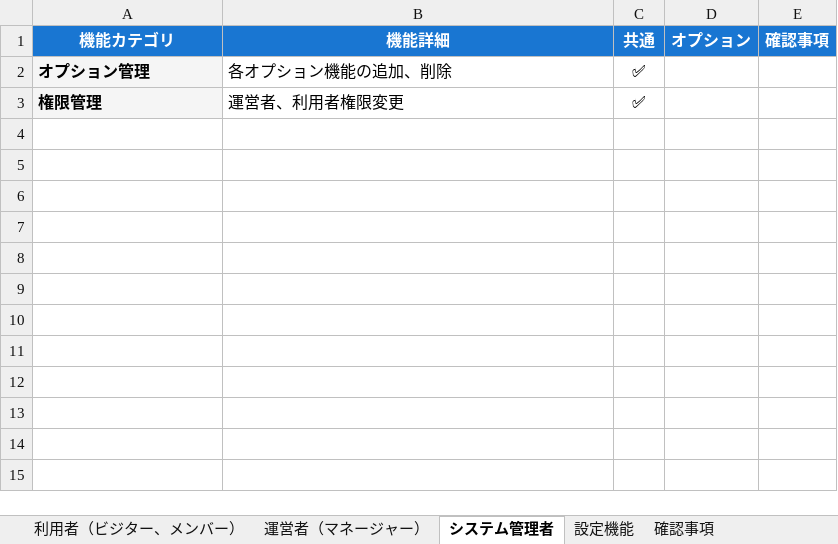
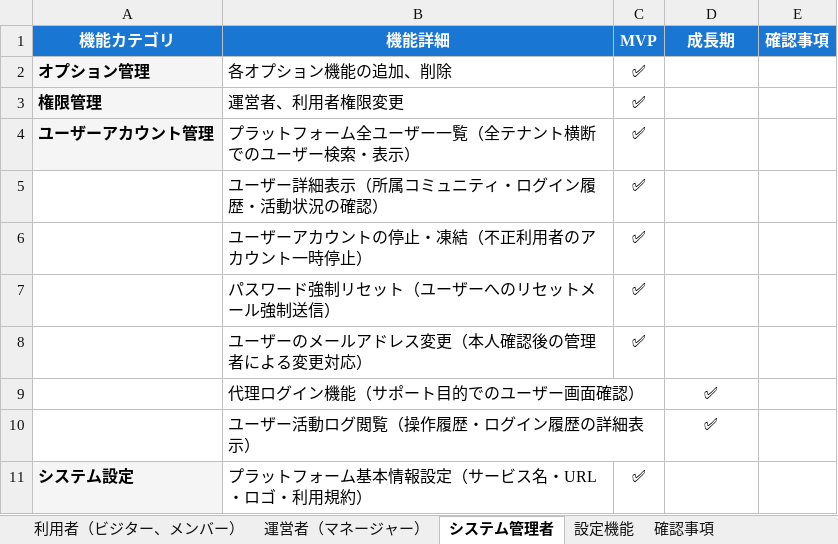
Before and after one commit to obfall/Community-Platform, an Excel workbook: docs/機能一覧.xlsx, sheet システム管理者, drawn as a sheet; values as stored, in another font and other column widths than the file's, no borders; charts and pictures not drawn; the diff names each change by its address in the sheet, - before the commit and + after, or states it on an @@ line.

Commit message:
fix:機能一覧

```diff
--- a/docs/機能一覧.xlsx (sheet システム管理者)
+++ b/docs/機能一覧.xlsx (sheet システム管理者)
-C1: 共通
+C1: MVP
-D1: オプション
+D1: 成長期
+row 4: ユーザーアカウント管理 | プラットフォーム全ユーザー一覧（全テナント横断でのユーザー検索・表示） | ✅
+row 5:  | ユーザー詳細表示（所属コミュニティ・ログイン履歴・活動状況の確認） | ✅
+row 6:  | ユーザーアカウントの停止・凍結（不正利用者のアカウント一時停止） | ✅
+row 7:  | パスワード強制リセット（ユーザーへのリセットメール強制送信） | ✅
+row 8:  | ユーザーのメールアドレス変更（本人確認後の管理者による変更対応） | ✅
+row 9:  | 代理ログイン機能（サポート目的でのユーザー画面確認） |  | ✅
+row 10:  | ユーザー活動ログ閲覧（操作履歴・ログイン履歴の詳細表示） |  | ✅
+row 11: システム設定 | プラットフォーム基本情報設定（サービス名・URL・ロゴ・利用規約） | ✅
```
